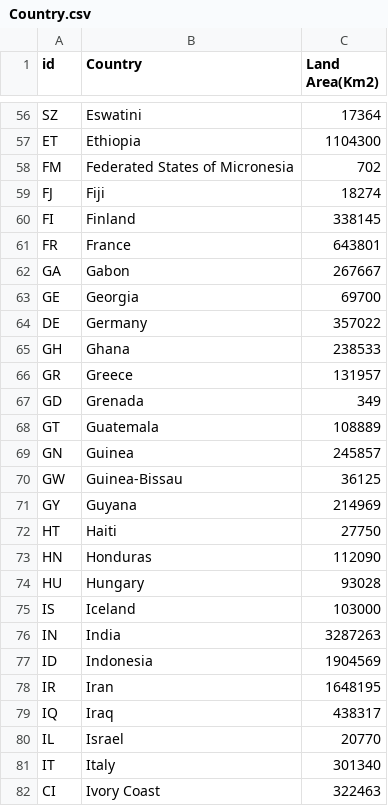
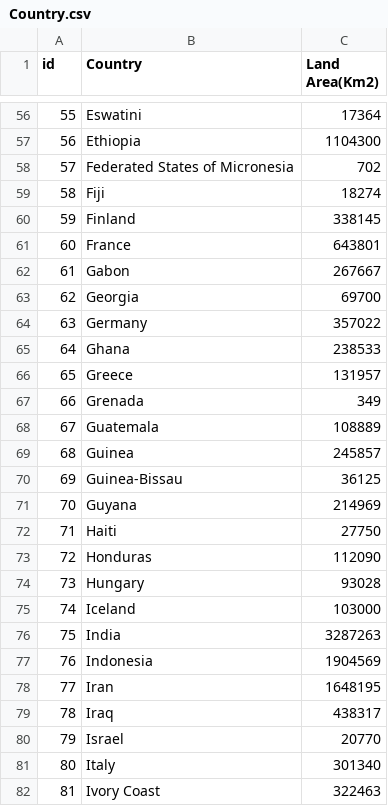
Before and after one commit to Banyik/DataWarehouse-Project, a CSV file: OutputCsvs/Country.csv, drawn as a sheet; only a part is shown, gaps mark what is left out; the diff covers the shown part only.

```diff
--- a/OutputCsvs/Country.csv
+++ b/OutputCsvs/Country.csv
@@ -56,27 +56,27 @@
-"SZ","Eswatini",17364
-"ET","Ethiopia",1104300
-"FM","Federated States of Micronesia",702
-"FJ","Fiji",18274
-"FI","Finland",338145
-"FR","France",643801
-"GA","Gabon",267667
-"GE","Georgia",69700
-"DE","Germany",357022
-"GH","Ghana",238533
-"GR","Greece",131957
-"GD","Grenada",349
-"GT","Guatemala",108889
-"GN","Guinea",245857
-"GW","Guinea-Bissau",36125
-"GY","Guyana",214969
-"HT","Haiti",27750
-"HN","Honduras",112090
-"HU","Hungary",93028
-"IS","Iceland",103000
-"IN","India",3287263
-"ID","Indonesia",1904569
-"IR","Iran",1648195
-"IQ","Iraq",438317
-"IL","Israel",20770
-"IT","Italy",301340
-"CI","Ivory Coast",322463
+55,Eswatini,17364
+56,Ethiopia,1104300
+57,Federated States of Micronesia,702
+58,Fiji,18274
+59,Finland,338145
+60,France,643801
+61,Gabon,267667
+62,Georgia,69700
+63,Germany,357022
+64,Ghana,238533
+65,Greece,131957
+66,Grenada,349
+67,Guatemala,108889
+68,Guinea,245857
+69,Guinea-Bissau,36125
+70,Guyana,214969
+71,Haiti,27750
+72,Honduras,112090
+73,Hungary,93028
+74,Iceland,103000
+75,India,3287263
+76,Indonesia,1904569
+77,Iran,1648195
+78,Iraq,438317
+79,Israel,20770
+80,Italy,301340
+81,Ivory Coast,322463
```
Also changed, not shown: 168 edited cells elsewhere in this file, OutputCsvs/EducationalData.csv, OutputCsvs/EnvironmentalData.csv, 9 other files.
